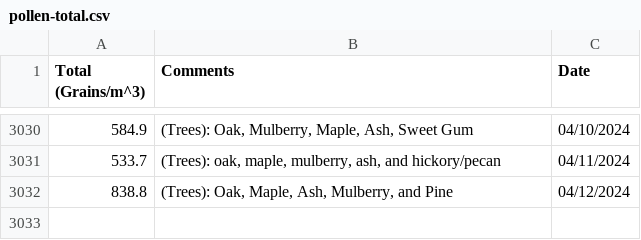
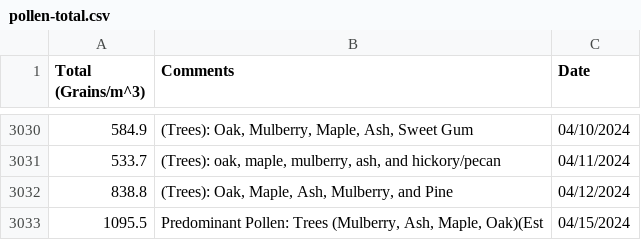
Before and after one commit to stephencarino/pollen, a CSV file: data/pollen-total.csv, drawn as a sheet; only a part is shown, gaps mark what is left out.

```diff
--- a/data/pollen-total.csv
+++ b/data/pollen-total.csv
@@ -3032 +3032,2 @@ Total (Grains/m^3)|Comments|Date
 838.8|(Trees): Oak, Maple, Ash, Mulberry, and Pine|04/12/2024
+1095.5|Predominant Pollen: Trees (Mulberry, Ash, Maple, Oak)(Est|04/15/2024
```
Also changed, not shown: data/pollen-type.csv.
